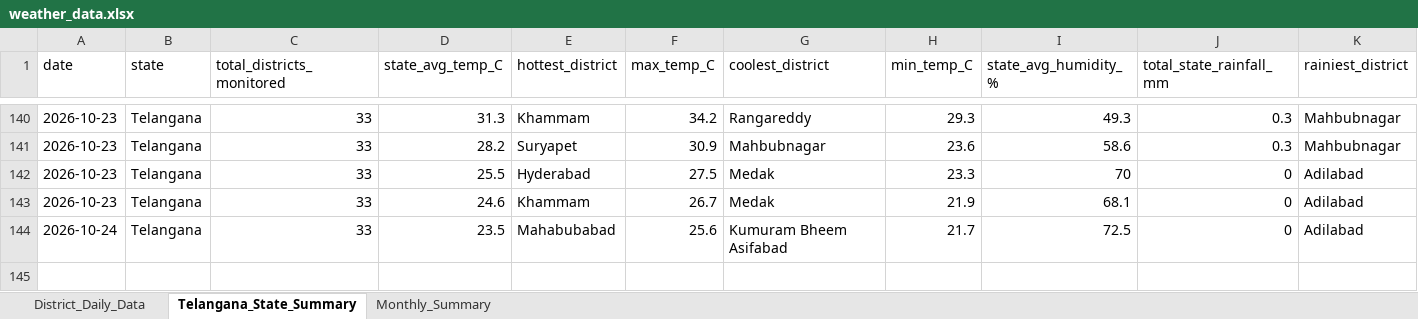
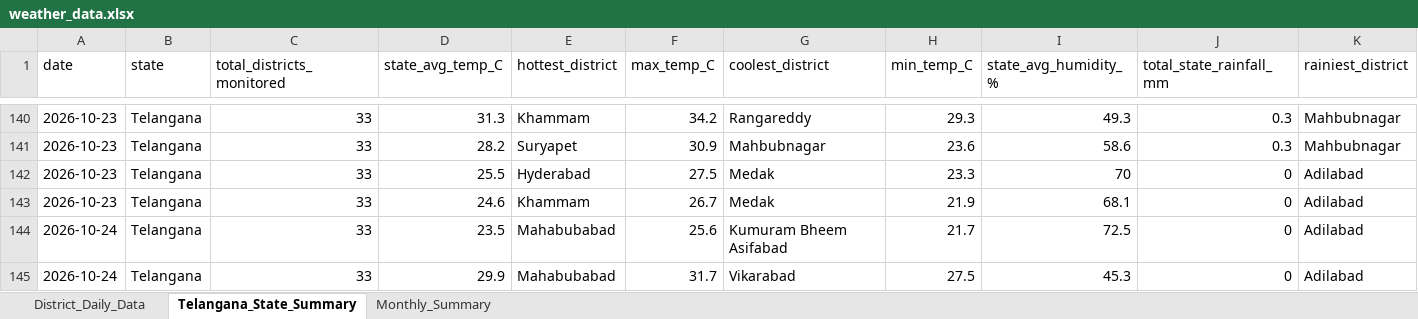
Before and after one commit to molakasohan/weather-analytics, an Excel workbook: data/weather_data.xlsx, sheet Telangana_State_Summary, drawn as a sheet; only a part is shown, gaps mark what is left out; values as stored, in another font and other column widths than the file's, no borders; rows hold the shown columns only; the diff names each change by its address in the sheet, - before the commit and + after, or states it on an @@ line.

```diff
--- a/data/weather_data.xlsx (sheet Telangana_State_Summary)
+++ b/data/weather_data.xlsx (sheet Telangana_State_Summary)
+row 145: 2026-10-24 | Telangana | 33 | 29.9 | Mahabubabad | 31.7 | Vikarabad | 27.5 | 45.3 | 0 | Adilabad
```
Also changed, not shown: sheet District_Daily_Data, sheet Monthly_Summary, 4 other files.
